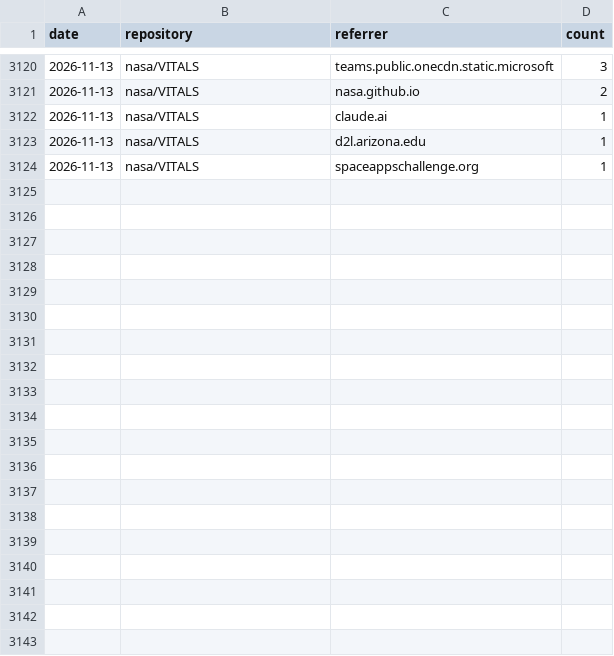
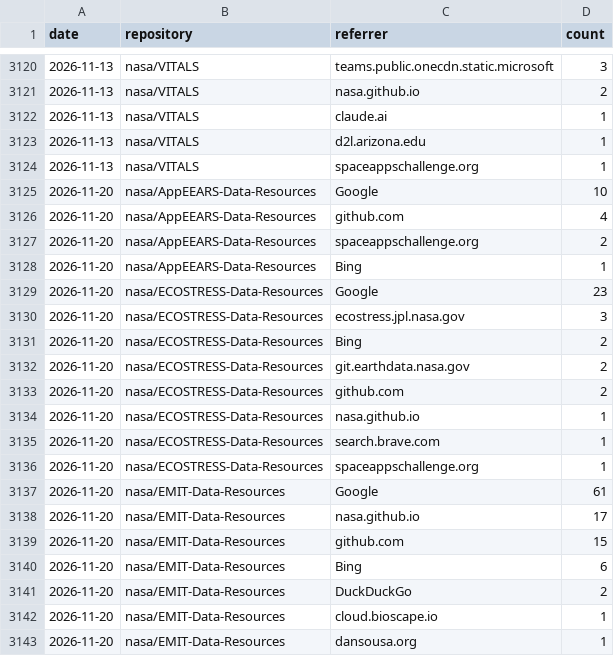
Before and after one commit to nasa/LPDAAC-Data-Resources, a CSV file: _metrics/referrers.csv, drawn as a sheet; only a part is shown, gaps mark what is left out; the diff covers the shown part only; the diff names each change by its address in the sheet, - before the commit and + after, or states it on an @@ line.

```diff
--- a/_metrics/referrers.csv
+++ b/_metrics/referrers.csv
+row 3125: 2026-11-20 | nasa/AppEEARS-Data-Resources | Google | 10
+row 3126: 2026-11-20 | nasa/AppEEARS-Data-Resources | github.com | 4
+row 3127: 2026-11-20 | nasa/AppEEARS-Data-Resources | spaceappschallenge.org | 2
+row 3128: 2026-11-20 | nasa/AppEEARS-Data-Resources | Bing | 1
+row 3129: 2026-11-20 | nasa/ECOSTRESS-Data-Resources | Google | 23
+row 3130: 2026-11-20 | nasa/ECOSTRESS-Data-Resources | ecostress.jpl.nasa.gov | 3
+row 3131: 2026-11-20 | nasa/ECOSTRESS-Data-Resources | Bing | 2
+row 3132: 2026-11-20 | nasa/ECOSTRESS-Data-Resources | git.earthdata.nasa.gov | 2
+row 3133: 2026-11-20 | nasa/ECOSTRESS-Data-Resources | github.com | 2
+row 3134: 2026-11-20 | nasa/ECOSTRESS-Data-Resources | nasa.github.io | 1
+row 3135: 2026-11-20 | nasa/ECOSTRESS-Data-Resources | search.brave.com | 1
+row 3136: 2026-11-20 | nasa/ECOSTRESS-Data-Resources | spaceappschallenge.org | 1
+row 3137: 2026-11-20 | nasa/EMIT-Data-Resources | Google | 61
+row 3138: 2026-11-20 | nasa/EMIT-Data-Resources | nasa.github.io | 17
+row 3139: 2026-11-20 | nasa/EMIT-Data-Resources | github.com | 15
+row 3140: 2026-11-20 | nasa/EMIT-Data-Resources | Bing | 6
+row 3141: 2026-11-20 | nasa/EMIT-Data-Resources | DuckDuckGo | 2
+row 3142: 2026-11-20 | nasa/EMIT-Data-Resources | cloud.bioscape.io | 1
+row 3143: 2026-11-20 | nasa/EMIT-Data-Resources | dansousa.org | 1
```
Also changed, not shown: 29 added rows elsewhere in this file, _metrics/traffic_metrics.csv, 1 other file.
